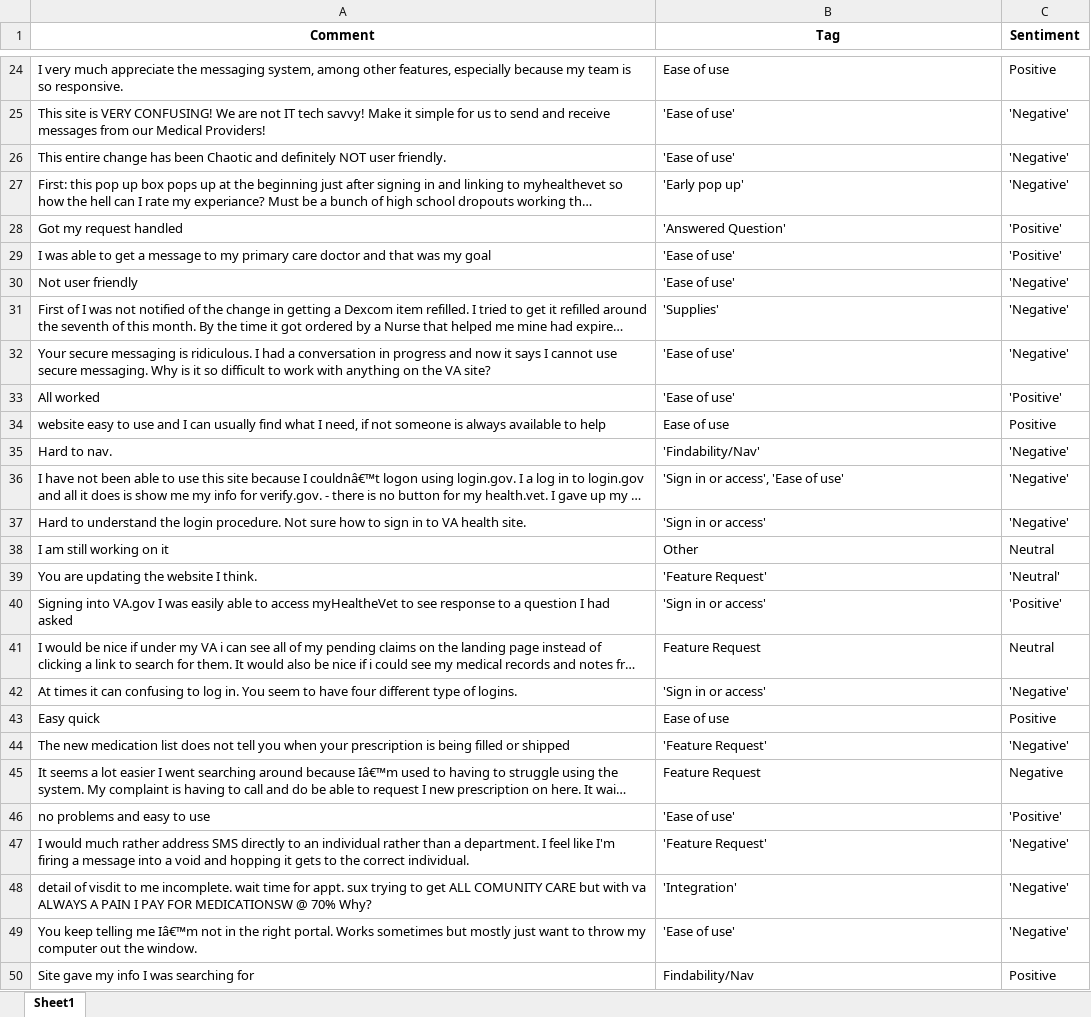
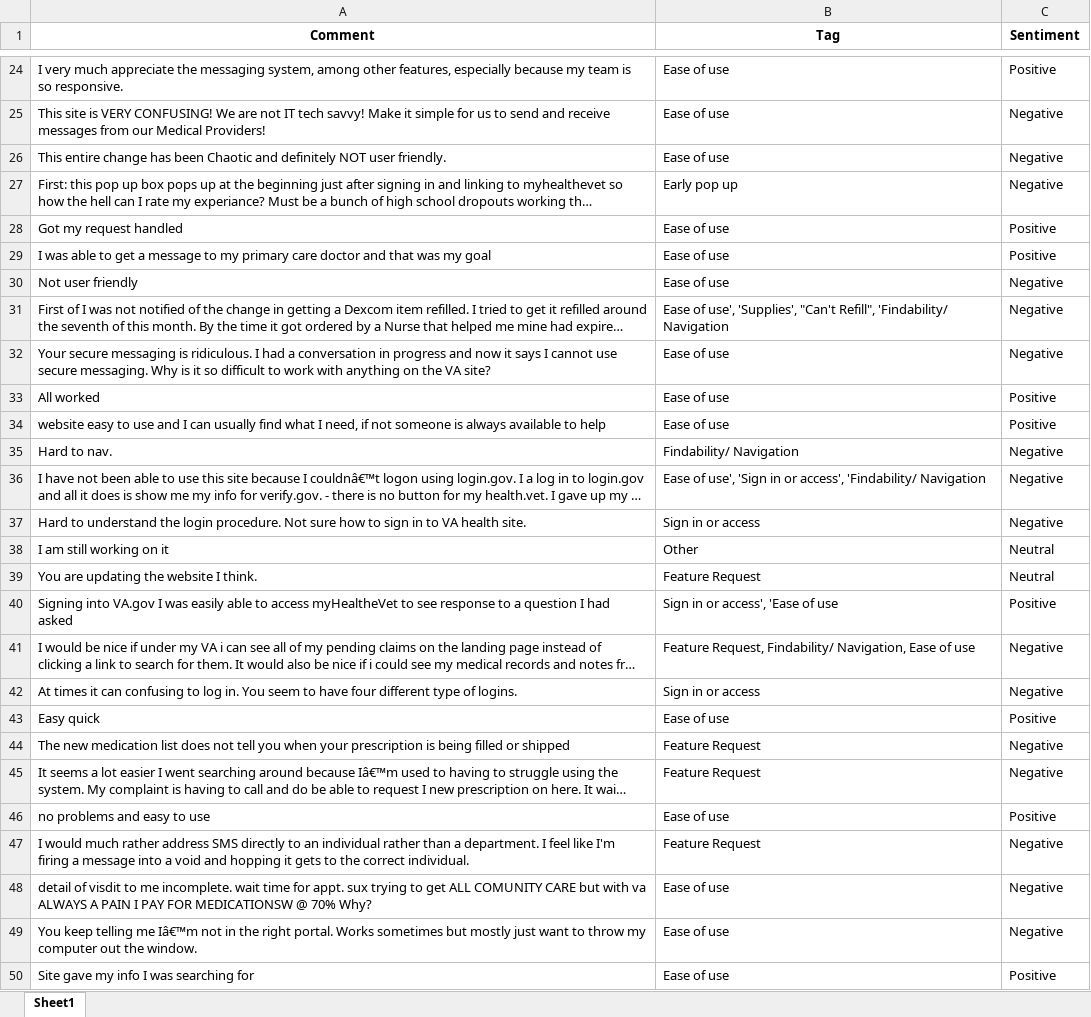
Before and after one commit to ryan-powers-va/Medallia-Text-Data-Analysis, an Excel workbook: Tagged_Sentiments.xlsx, sheet Sheet1, drawn as a sheet; only a part is shown, gaps mark what is left out; long unchanged cells end in …; values as stored, in another font and other column widths than the file's, no borders; the diff covers the shown part only; the diff names each change by its address in the sheet, - before the commit and + after, or states it on an @@ line.

```diff
--- a/Tagged_Sentiments.xlsx (sheet Sheet1)
+++ b/Tagged_Sentiments.xlsx (sheet Sheet1)
-B25:B26 (Tag): 'Ease of use'
+B25:B26 (Tag): Ease of use
-C25:C27 (Sentiment): 'Negative'
+C25:C27 (Sentiment): Negative
-B27 (Tag): 'Early pop up'
+B27 (Tag): Early pop up
-B28 (Tag): 'Answered Question'
+B28 (Tag): Ease of use
-C28:C29 (Sentiment): 'Positive'
+C28:C29 (Sentiment): Positive
-B29:B30 (Tag): 'Ease of use'
+B29:B30 (Tag): Ease of use
-C30:C32 (Sentiment): 'Negative'
+C30:C32 (Sentiment): Negative
-B31 (Tag): 'Supplies'
+B31 (Tag): Ease of use', 'Supplies', "Can't Refill", 'Findability/ Navigation
-B32:B33 (Tag): 'Ease of use'
+B32:B33 (Tag): Ease of use
-C33 (Sentiment): 'Positive'
+C33 (Sentiment): Positive
-B35 (Tag): 'Findability/Nav'
+B35 (Tag): Findability/ Navigation
-C35:C37 (Sentiment): 'Negative'
+C35:C37 (Sentiment): Negative
-B36 (Tag): 'Sign in or access', 'Ease of use'
+B36 (Tag): Ease of use', 'Sign in or access', 'Findability/ Navigation
-B37 (Tag): 'Sign in or access'
+B37 (Tag): Sign in or access
-B39 (Tag): 'Feature Request'
+B39 (Tag): Feature Request
-C39 (Sentiment): 'Neutral'
+C39 (Sentiment): Neutral
-B40 (Tag): 'Sign in or access'
+B40 (Tag): Sign in or access', 'Ease of use
-C40 (Sentiment): 'Positive'
+C40 (Sentiment): Positive
-B41 (Tag): Feature Request
+B41 (Tag): Feature Request, Findability/ Navigation, Ease of use
-C41 (Sentiment): Neutral
+C41 (Sentiment): Negative
-B42 (Tag): 'Sign in or access'
+B42 (Tag): Sign in or access
-C42 (Sentiment): 'Negative'
+C42 (Sentiment): Negative
-B44 (Tag): 'Feature Request'
+B44 (Tag): Feature Request
-C44 (Sentiment): 'Negative'
+C44 (Sentiment): Negative
-B46 (Tag): 'Ease of use'
+B46 (Tag): Ease of use
-C46 (Sentiment): 'Positive'
+C46 (Sentiment): Positive
-B47 (Tag): 'Feature Request'
+B47 (Tag): Feature Request
-C47:C49 (Sentiment): 'Negative'
+C47:C49 (Sentiment): Negative
-B48 (Tag): 'Integration'
+B48 (Tag): Ease of use
-B49 (Tag): 'Ease of use'
+B49 (Tag): Ease of use
-B50 (Tag): Findability/Nav
+B50 (Tag): Ease of use
```
Also changed, not shown: 183 edited cells elsewhere in this sheet, 2 other files.
